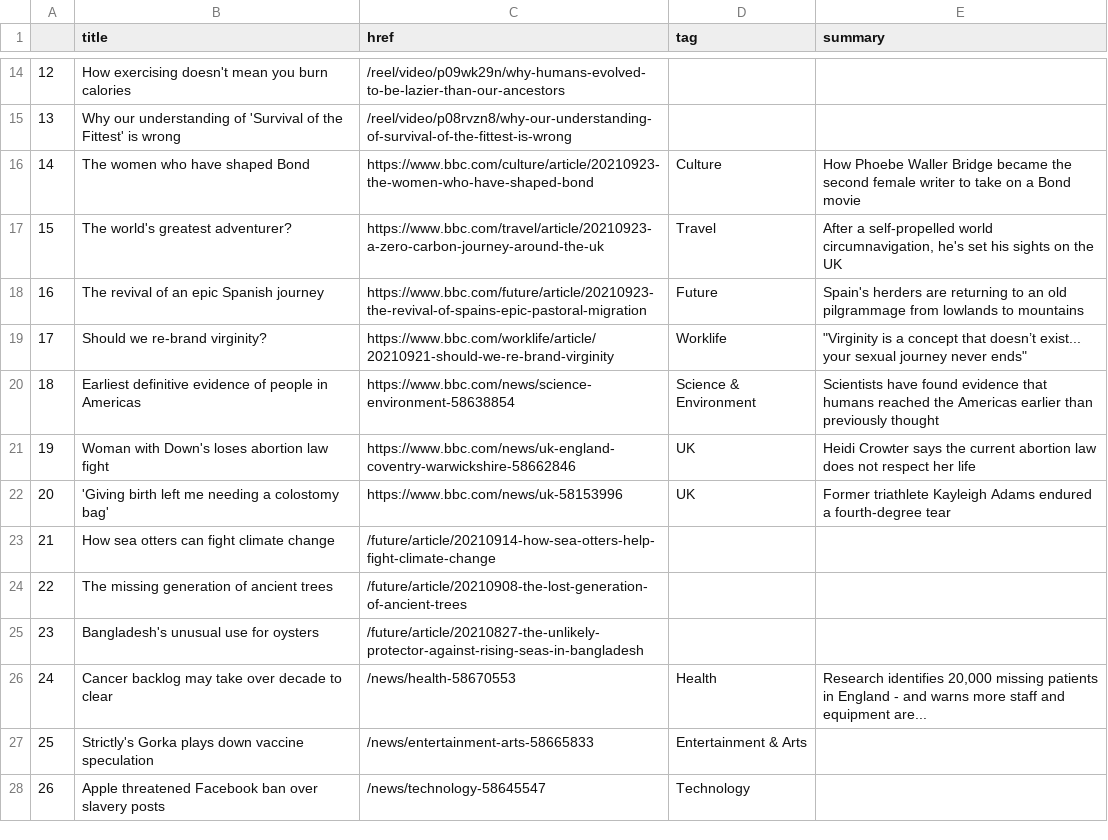
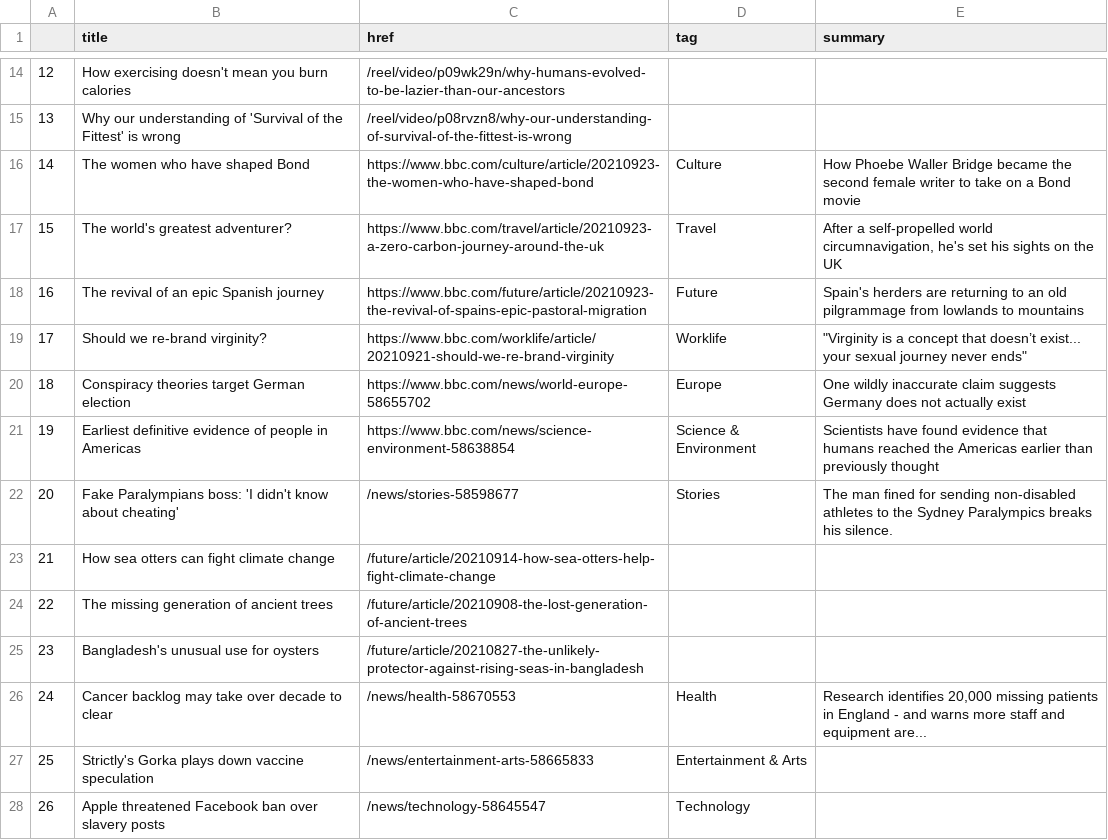
Before and after one commit to alyssafrndz/automatic-scraper, a CSV file: bbc-headlines.csv, drawn as a sheet; only a part is shown, gaps mark what is left out.

```diff
--- a/bbc-headlines.csv
+++ b/bbc-headlines.csv
@@ -19,5 +19,5 @@
 17,Should we re-brand virginity?,https://www.bbc.com/worklife/article/20210921-should-we-re-brand-virginity,Worklife,"""Virginity is a concept that doesn’t exist... your sexual journey never ends"""
-18,Earliest definitive evidence of people in Americas,https://www.bbc.com/news/science-environment-58638854,Science & Environment,Scientists have found evidence that humans reached the Americas earlier than previously thought
-19,Woman with Down's loses abortion law fight,https://www.bbc.com/news/uk-england-coventry-warwickshire-58662846,UK,Heidi Crowter says the current abortion law does not respect her life
-20,'Giving birth left me needing a colostomy bag',https://www.bbc.com/news/uk-58153996,UK,Former triathlete Kayleigh Adams endured a fourth-degree tear
+18,Conspiracy theories target German election,https://www.bbc.com/news/world-europe-58655702,Europe,One wildly inaccurate claim suggests Germany does not actually exist
+19,Earliest definitive evidence of people in Americas,https://www.bbc.com/news/science-environment-58638854,Science & Environment,Scientists have found evidence that humans reached the Americas earlier than previously thought
+20,Fake Paralympians boss: 'I didn't know about cheating',/news/stories-58598677,Stories,The man fined for sending non-disabled athletes to the Sydney Paralympics breaks his silence.
 21,How sea otters can fight climate change,/future/article/20210914-how-sea-otters-help-fight-climate-change,,
```
